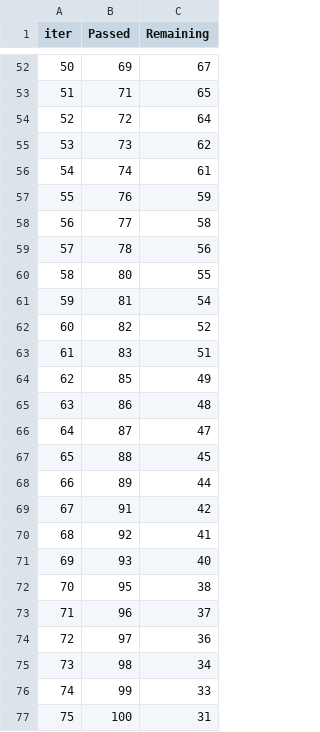
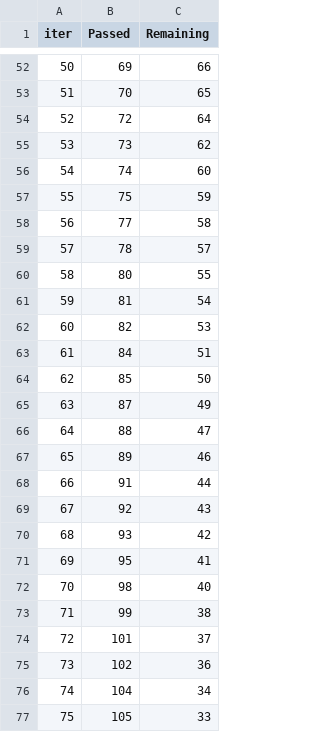
Before and after one commit to RudraChouhan03/mlprojects, a TSV file: src/components/catboost_info/time_left.tsv, drawn as a sheet; only a part is shown, gaps mark what is left out; the diff covers the shown part only.

```diff
--- a/src/components/catboost_info/time_left.tsv
+++ b/src/components/catboost_info/time_left.tsv
@@ -52,26 +52,26 @@ iter	Passed	Remaining
-50	69	67
-51	71	65
+50	69	66
+51	70	65
 52	72	64
 53	73	62
-54	74	61
-55	76	59
+54	74	60
+55	75	59
 56	77	58
-57	78	56
+57	78	57
 58	80	55
 59	81	54
-60	82	52
-61	83	51
-62	85	49
-63	86	48
-64	87	47
-65	88	45
-66	89	44
-67	91	42
-68	92	41
-69	93	40
-70	95	38
-71	96	37
-72	97	36
-73	98	34
-74	99	33
-75	100	31
+60	82	53
+61	84	51
+62	85	50
+63	87	49
+64	88	47
+65	89	46
+66	91	44
+67	92	43
+68	93	42
+69	95	41
+70	98	40
+71	99	38
+72	101	37
+73	102	36
+74	104	34
+75	105	33
```
Also changed, not shown: 139 edited cells elsewhere in this file, 3 other files.
